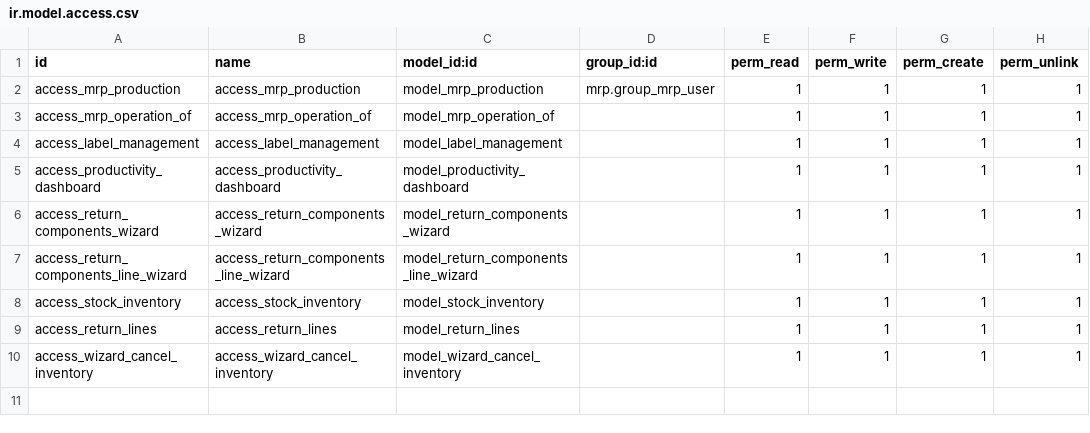
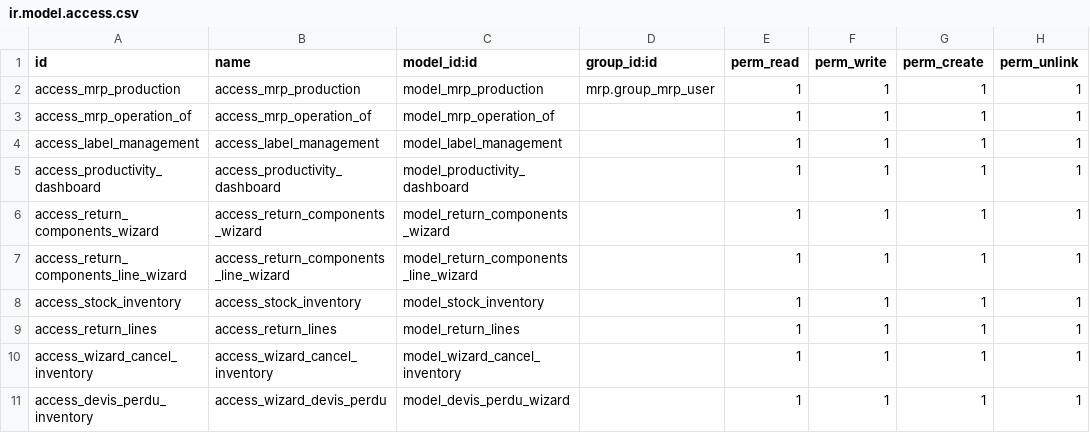
Before and after one commit to IbrahimOuchari/Z2S, a CSV file: nn_Z2S/security/ir.model.access.csv, drawn as a sheet; the diff names each change by its address in the sheet, - before the commit and + after, or states it on an @@ line.

Commit message:
Upddate : - added the reason of reject for sale devis for devis perdu , ovveriddent he function action_cancel , now it opens up a wizard then display the reason in the form view - made sure the function ,has been tested and verified

```diff
--- a/nn_Z2S/security/ir.model.access.csv
+++ b/nn_Z2S/security/ir.model.access.csv
+row 11: access_devis_perdu_inventory | access_wizard_devis_perdu | model_devis_perdu_wizard |  | 1 | 1 | 1 | 1
```
Also changed, not shown: 7 other files.
